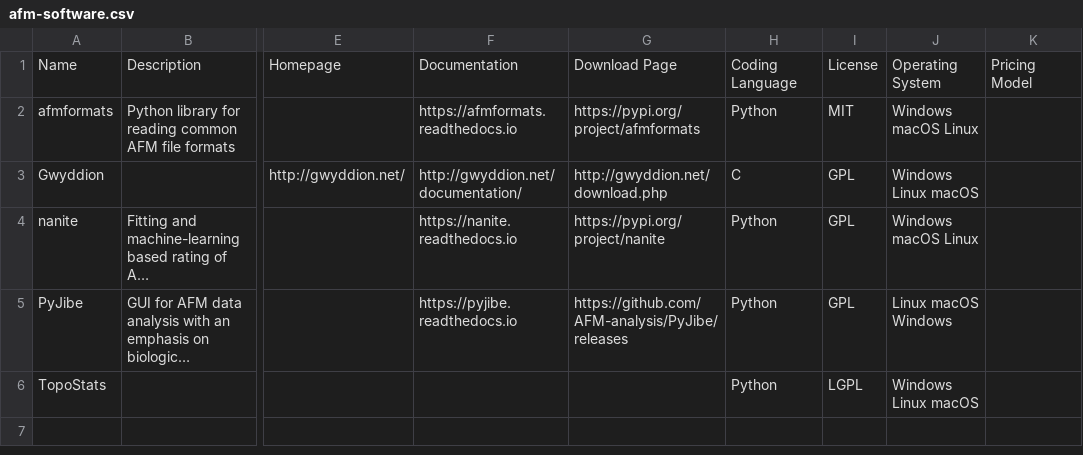
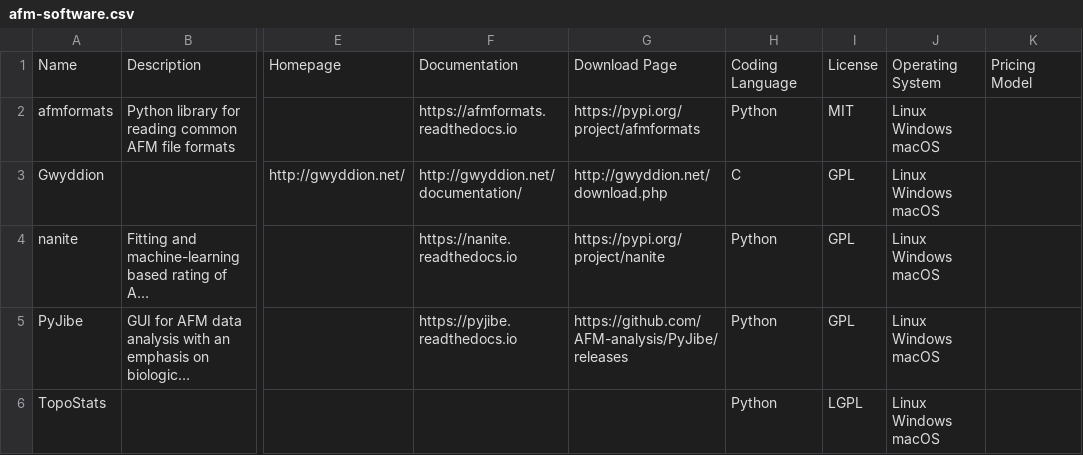
Before and after one commit to AFM-SPM/afm-software-list, a CSV file: docs/static/afm-software.csv, drawn as a sheet; only a part is shown, gaps mark what is left out; long unchanged cells end in …; the diff names each change by its address in the sheet, - before the commit and + after, or states it on an @@ line.

Commit message:
automated update of software list

```diff
--- a/docs/static/afm-software.csv
+++ b/docs/static/afm-software.csv
-J2: Windows macOS Linux
+J2: Linux Windows macOS
-J3: Windows Linux macOS
+J3: Linux Windows macOS
-J4: Windows macOS Linux
+J4: Linux Windows macOS
-J5: Linux macOS Windows
+J5: Linux Windows macOS
-J6: Windows Linux macOS
+J6: Linux Windows macOS
```
Also changed, not shown: docs/static/afm-software.tsv, 2 other files.
